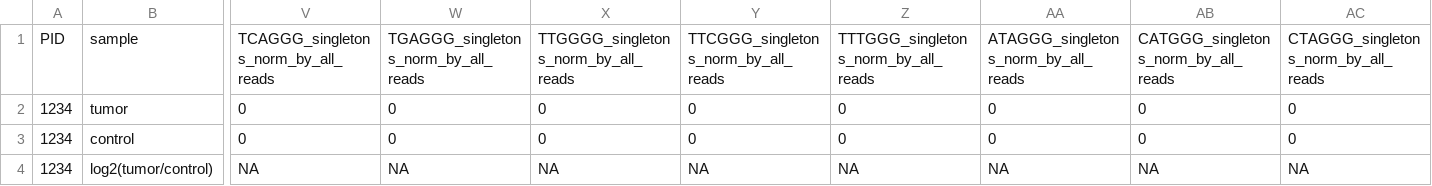
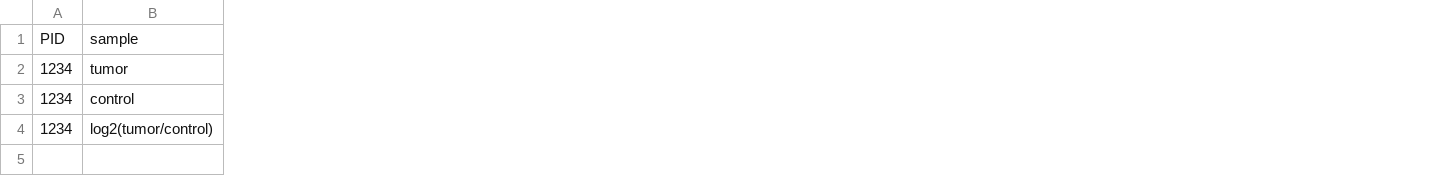
Before and after one commit to SimranChhabria/TelomereHunter, a TSV file: test_bams/nextflow_test/1234/1234_summary.tsv, drawn as a sheet; only a part is shown, gaps mark what is left out; the diff covers the shown part only; the diff names each change by its address in the sheet, - before the commit and + after, or states it on an @@ line.

Commit message:
Sample_sheet_csv

```diff
--- a/test_bams/nextflow_test/1234/1234_summary.tsv
+++ b/test_bams/nextflow_test/1234/1234_summary.tsv
-column V, rows 1-4: TCAGGG_singletons_norm_by_all_reads | 0 | 0 | NA
-column W, rows 1-4: TGAGGG_singletons_norm_by_all_reads | 0 | 0 | NA
-column X, rows 1-4: TTGGGG_singletons_norm_by_all_reads | 0 | 0 | NA
-column Y, rows 1-4: TTCGGG_singletons_norm_by_all_reads | 0 | 0 | NA
-column Z, rows 1-4: TTTGGG_singletons_norm_by_all_reads | 0 | 0 | NA
-column AA, rows 1-4: ATAGGG_singletons_norm_by_all_reads | 0 | 0 | NA
-column AB, rows 1-4: CATGGG_singletons_norm_by_all_reads | 0 | 0 | NA
-column AC, rows 1-4: CTAGGG_singletons_norm_by_all_reads | 0 | 0 | NA
```
Also changed, not shown: 2 removed columns elsewhere in this file, 17 other files.
